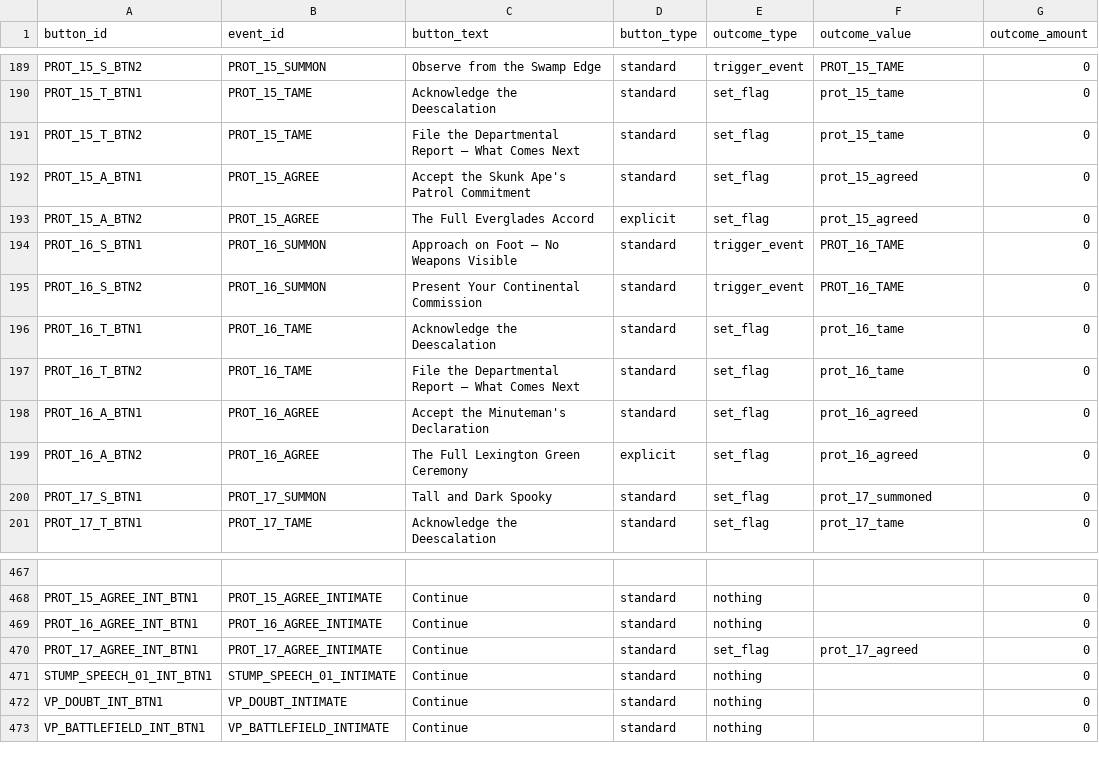
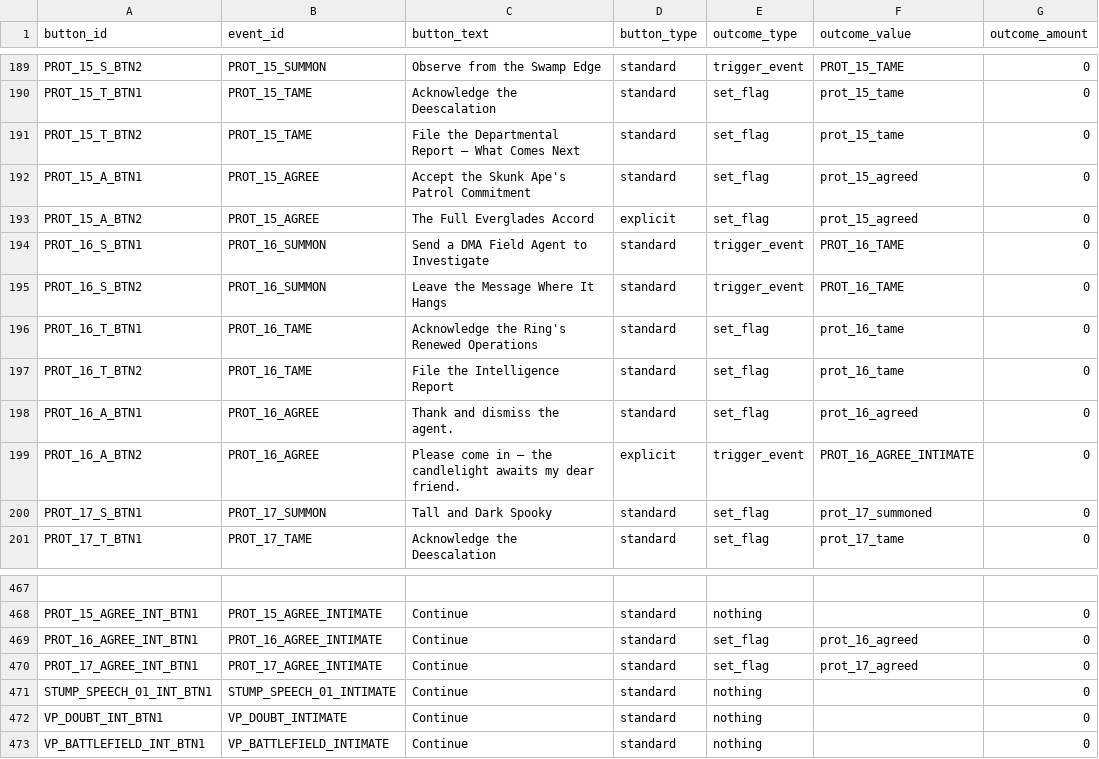
Before and after one commit to etherthegreat/mostupdatedfarsword, a CSV file: data/event_buttons.csv, drawn as a sheet; only a part is shown, gaps mark what is left out; the diff names each change by its address in the sheet, - before the commit and + after, or states it on an @@ line.

```diff
--- a/data/event_buttons.csv
+++ b/data/event_buttons.csv
-C194 (button_text): Approach on Foot — No Weapons Visible
+C194 (button_text): Send a DMA Field Agent to Investigate
-C195 (button_text): Present Your Continental Commission
+C195 (button_text): Leave the Message Where It Hangs
-C196 (button_text): Acknowledge the Deescalation
+C196 (button_text): Acknowledge the Ring's Renewed Operations
-C197 (button_text): File the Departmental Report — What Comes Next
+C197 (button_text): File the Intelligence Report
-C198 (button_text): Accept the Minuteman's Declaration
+C198 (button_text): Thank and dismiss the agent.
-C199 (button_text): The Full Lexington Green Ceremony
+C199 (button_text): Please come in — the candlelight awaits my dear friend.
-E199 (outcome_type): set_flag
+E199 (outcome_type): trigger_event
-F199 (outcome_value): prot_16_agreed
+F199 (outcome_value): PROT_16_AGREE_INTIMATE
-E469 (outcome_type): nothing
+E469 (outcome_type): set_flag
-F469 (outcome_value): (empty)
+F469 (outcome_value): prot_16_agreed
```
Also changed, not shown: data/events.csv, data/protector_objectives.csv, 8 other files.
